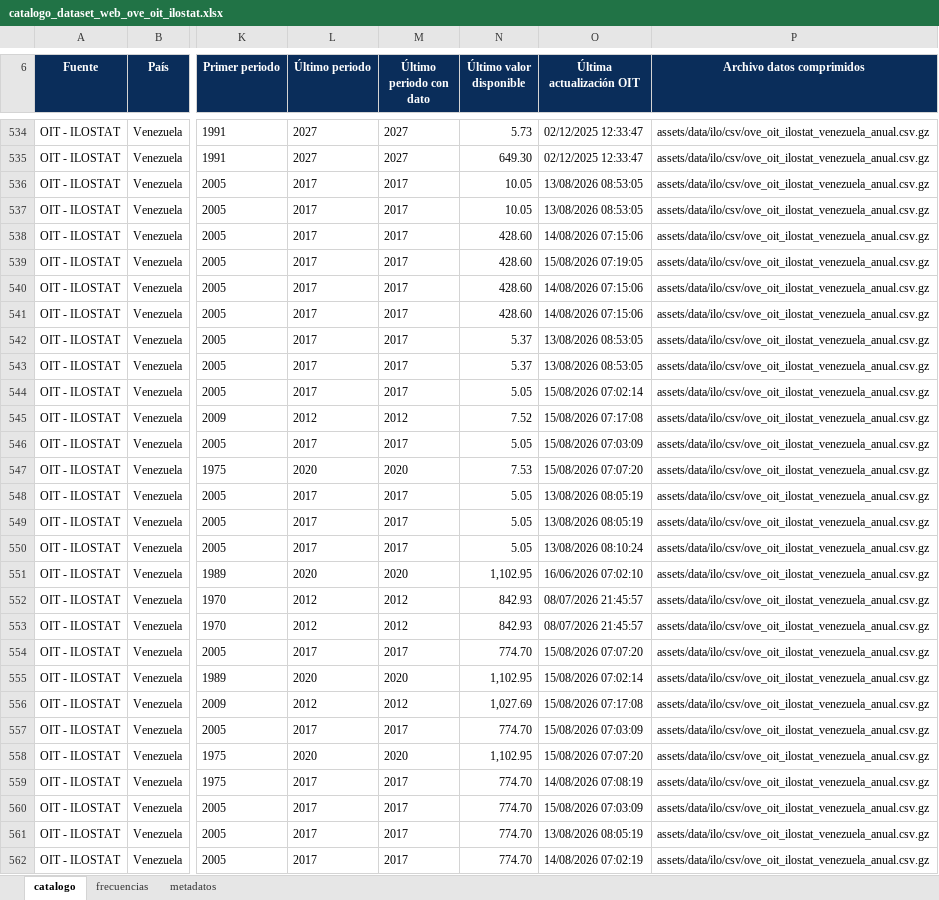
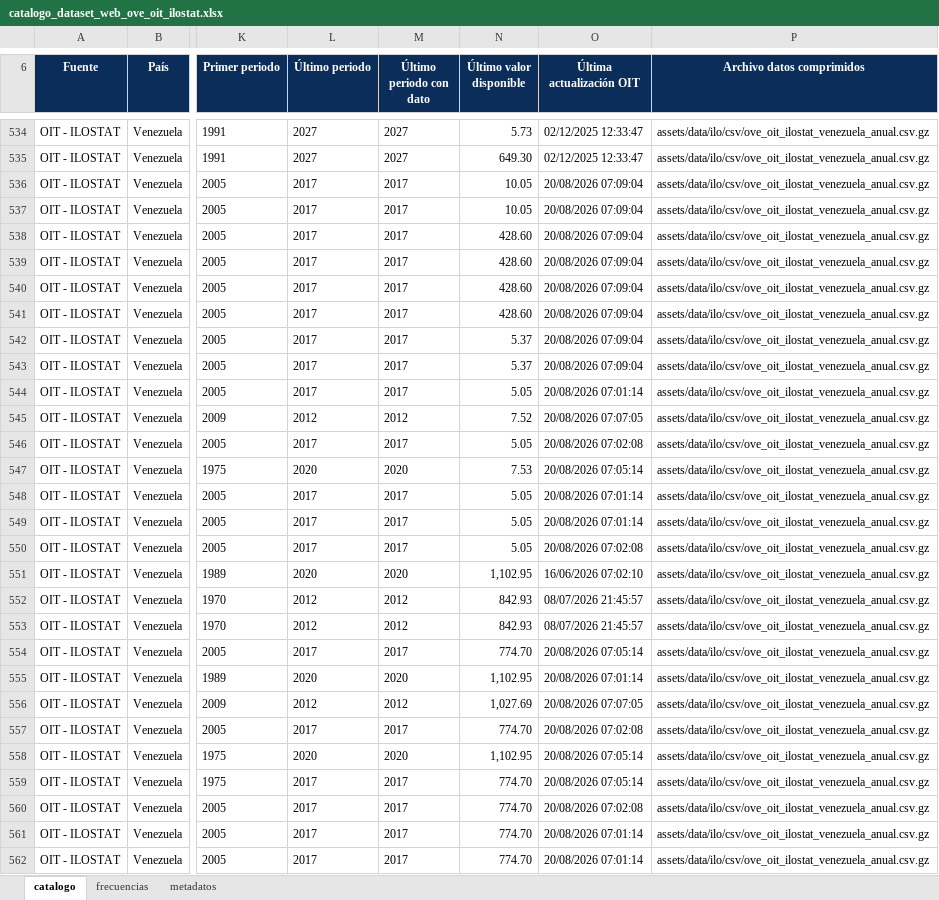
Before and after one commit to CarlosMarzol/OVE-web-github, an Excel workbook: assets/data/ilo/catalog/catalogo_dataset_web_ove_oit_ilostat.xlsx, sheet catalogo, drawn as a sheet; only a part is shown, gaps mark what is left out; values as stored, in another font and other column widths than the file's, no borders; charts and pictures not drawn; the diff covers the shown part only; the diff names each change by its address in the sheet, - before the commit and + after, or states it on an @@ line.

```diff
--- a/assets/data/ilo/catalog/catalogo_dataset_web_ove_oit_ilostat.xlsx (sheet catalogo)
+++ b/assets/data/ilo/catalog/catalogo_dataset_web_ove_oit_ilostat.xlsx (sheet catalogo)
-O536:O537 (Última actualización OIT): 13/08/2026 08:53:05
+O536:O537 (Última actualización OIT): 20/08/2026 07:09:04
-O538 (Última actualización OIT): 14/08/2026 07:15:06
+O538 (Última actualización OIT): 20/08/2026 07:09:04
-O539 (Última actualización OIT): 15/08/2026 07:19:05
+O539 (Última actualización OIT): 20/08/2026 07:09:04
-O540:O541 (Última actualización OIT): 14/08/2026 07:15:06
+O540:O541 (Última actualización OIT): 20/08/2026 07:09:04
-O542:O543 (Última actualización OIT): 13/08/2026 08:53:05
+O542:O543 (Última actualización OIT): 20/08/2026 07:09:04
-O544 (Última actualización OIT): 15/08/2026 07:02:14
+O544 (Última actualización OIT): 20/08/2026 07:01:14
-O545 (Última actualización OIT): 15/08/2026 07:17:08
+O545 (Última actualización OIT): 20/08/2026 07:07:05
-O546 (Última actualización OIT): 15/08/2026 07:03:09
+O546 (Última actualización OIT): 20/08/2026 07:02:08
-O547 (Última actualización OIT): 15/08/2026 07:07:20
+O547 (Última actualización OIT): 20/08/2026 07:05:14
-O548:O549 (Última actualización OIT): 13/08/2026 08:05:19
+O548:O549 (Última actualización OIT): 20/08/2026 07:01:14
-O550 (Última actualización OIT): 13/08/2026 08:10:24
+O550 (Última actualización OIT): 20/08/2026 07:02:08
-O554 (Última actualización OIT): 15/08/2026 07:07:20
+O554 (Última actualización OIT): 20/08/2026 07:05:14
-O555 (Última actualización OIT): 15/08/2026 07:02:14
+O555 (Última actualización OIT): 20/08/2026 07:01:14
-O556 (Última actualización OIT): 15/08/2026 07:17:08
+O556 (Última actualización OIT): 20/08/2026 07:07:05
-O557 (Última actualización OIT): 15/08/2026 07:03:09
+O557 (Última actualización OIT): 20/08/2026 07:02:08
-O558 (Última actualización OIT): 15/08/2026 07:07:20
+O558 (Última actualización OIT): 20/08/2026 07:05:14
-O559 (Última actualización OIT): 14/08/2026 07:08:19
+O559 (Última actualización OIT): 20/08/2026 07:05:14
-O560 (Última actualización OIT): 15/08/2026 07:03:09
+O560 (Última actualización OIT): 20/08/2026 07:02:08
-O561 (Última actualización OIT): 13/08/2026 08:05:19
+O561 (Última actualización OIT): 20/08/2026 07:01:14
-O562 (Última actualización OIT): 14/08/2026 07:02:19
+O562 (Última actualización OIT): 20/08/2026 07:01:14
```
Also changed, not shown: 611 edited cells elsewhere in this sheet, sheet metadatos, assets/data/ilo/excel/ove_oit_ilostat_venezuela_catalogo_series.xlsx, assets/data/indicadores-clave/ove_indicadores_clave_venezuela.xlsx, 7 other files.
